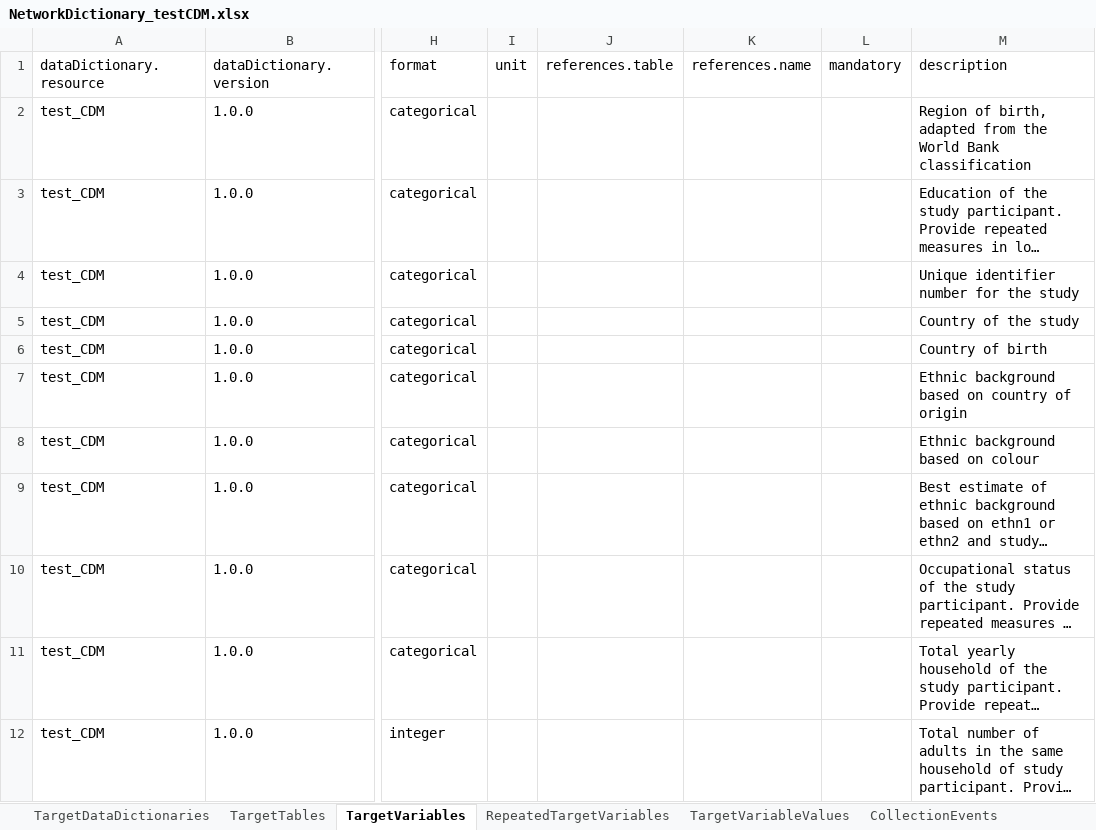
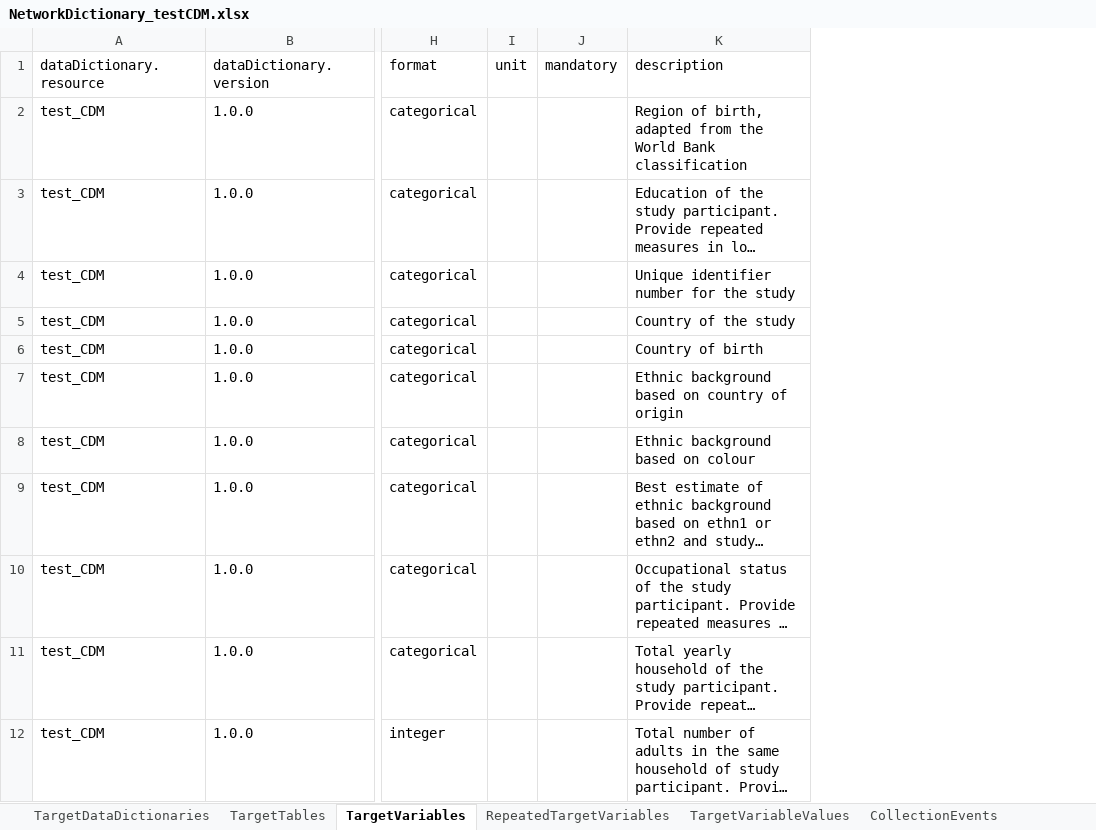
Before and after one commit to molgenis/molgenis-emx2, an Excel workbook: docs/resources/NetworkDictionary_testCDM.xlsx, sheet TargetVariables, drawn as a sheet; only a part is shown, gaps mark what is left out; long unchanged cells end in …; values as stored, in another font and other column widths than the file's, no borders; the diff names each change by its address in the sheet, - before the commit and + after, or states it on an @@ line.

```diff
--- a/docs/resources/NetworkDictionary_testCDM.xlsx (sheet TargetVariables)
+++ b/docs/resources/NetworkDictionary_testCDM.xlsx (sheet TargetVariables)
-column J (references.table), empty
-column K (references.name), empty
```
Also changed, not shown: docs/resources/NetworkDictionary.xlsx, 2 other files.
